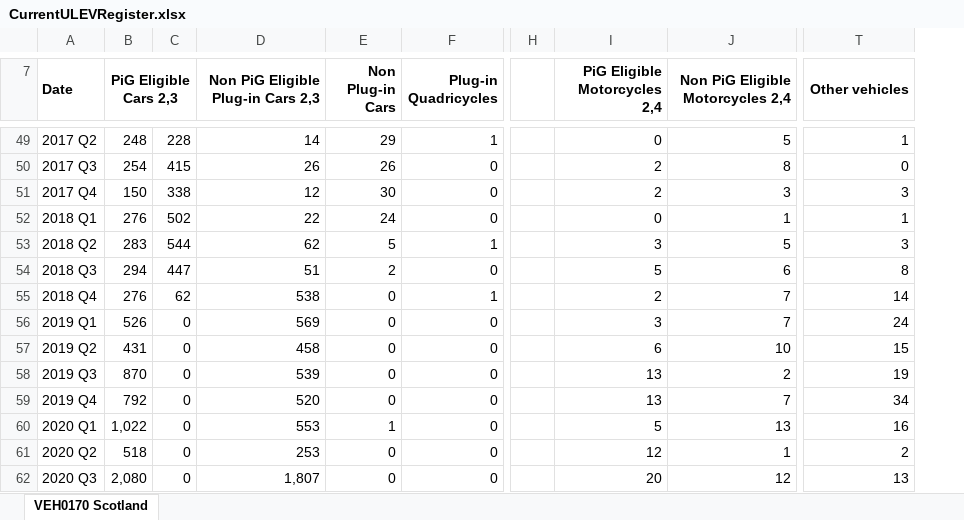
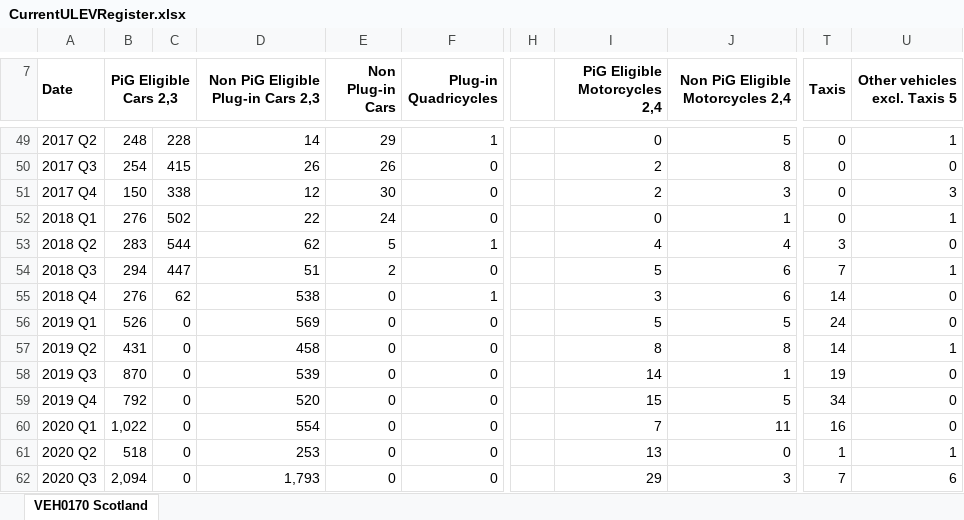
Before and after one commit to sallysemple/ScottishEnergyStatsProcessing, an Excel workbook: Data Sources/Vehicles/CurrentULEVRegister.xlsx, sheet VEH0170 Scotland, drawn as a sheet; only a part is shown, gaps mark what is left out; values as stored, in another font and other column widths than the file's, no borders; addresses are those after the commit; the diff covers the shown part only; the diff names each change by its address in the sheet, - before the commit and + after, or states it on an @@ line.

```diff
--- a/Data Sources/Vehicles/CurrentULEVRegister.xlsx (sheet VEH0170 Scotland)
+++ b/Data Sources/Vehicles/CurrentULEVRegister.xlsx (sheet VEH0170 Scotland)
+column T (Taxis), rows 49-62: 0 | 0 | 0 | 0 | 3 | 7 | 14 | 24 | 14 | 19 | 34 | 16 | 1 | 7
-U7: Other vehicles
+U7: Other vehicles excl. Taxis 5
-I53 (PiG Eligible Motorcycles 2,4): 3
+I53 (PiG Eligible Motorcycles 2,4): 4
-J53 (Non PiG Eligible Motorcycles 2,4): 5
+J53 (Non PiG Eligible Motorcycles 2,4): 4
-U53 (Other vehicles excl. Taxis 5): 3
+U53 (Other vehicles excl. Taxis 5): 0
-U54 (Other vehicles excl. Taxis 5): 8
+U54 (Other vehicles excl. Taxis 5): 1
-I55 (PiG Eligible Motorcycles 2,4): 2
+I55 (PiG Eligible Motorcycles 2,4): 3
-J55 (Non PiG Eligible Motorcycles 2,4): 7
+J55 (Non PiG Eligible Motorcycles 2,4): 6
-U55 (Other vehicles excl. Taxis 5): 14
+U55 (Other vehicles excl. Taxis 5): 0
-I56 (PiG Eligible Motorcycles 2,4): 3
+I56 (PiG Eligible Motorcycles 2,4): 5
-J56 (Non PiG Eligible Motorcycles 2,4): 7
+J56 (Non PiG Eligible Motorcycles 2,4): 5
-U56 (Other vehicles excl. Taxis 5): 24
+U56 (Other vehicles excl. Taxis 5): 0
-I57 (PiG Eligible Motorcycles 2,4): 6
+I57 (PiG Eligible Motorcycles 2,4): 8
-J57 (Non PiG Eligible Motorcycles 2,4): 10
+J57 (Non PiG Eligible Motorcycles 2,4): 8
-U57 (Other vehicles excl. Taxis 5): 15
+U57 (Other vehicles excl. Taxis 5): 1
-I58 (PiG Eligible Motorcycles 2,4): 13
+I58 (PiG Eligible Motorcycles 2,4): 14
-J58 (Non PiG Eligible Motorcycles 2,4): 2
+J58 (Non PiG Eligible Motorcycles 2,4): 1
-U58 (Other vehicles excl. Taxis 5): 19
+U58 (Other vehicles excl. Taxis 5): 0
-I59 (PiG Eligible Motorcycles 2,4): 13
+I59 (PiG Eligible Motorcycles 2,4): 15
-J59 (Non PiG Eligible Motorcycles 2,4): 7
+J59 (Non PiG Eligible Motorcycles 2,4): 5
-U59 (Other vehicles excl. Taxis 5): 34
+U59 (Other vehicles excl. Taxis 5): 0
-D60: 553
+D60: 554
-E60 (Non Plug-in Cars): 1
+E60 (Non Plug-in Cars): 0
-I60 (PiG Eligible Motorcycles 2,4): 5
+I60 (PiG Eligible Motorcycles 2,4): 7
-J60 (Non PiG Eligible Motorcycles 2,4): 13
+J60 (Non PiG Eligible Motorcycles 2,4): 11
-U60 (Other vehicles excl. Taxis 5): 16
+U60 (Other vehicles excl. Taxis 5): 0
-I61 (PiG Eligible Motorcycles 2,4): 12
+I61 (PiG Eligible Motorcycles 2,4): 13
-J61 (Non PiG Eligible Motorcycles 2,4): 1
+J61 (Non PiG Eligible Motorcycles 2,4): 0
-U61 (Other vehicles excl. Taxis 5): 2
+U61 (Other vehicles excl. Taxis 5): 1
-B62 (PiG Eligible Cars 2,3): 2,080
+B62 (PiG Eligible Cars 2,3): 2,094
-D62: 1,807
+D62: 1,793
-I62 (PiG Eligible Motorcycles 2,4): 20
+I62 (PiG Eligible Motorcycles 2,4): 29
-J62 (Non PiG Eligible Motorcycles 2,4): 12
+J62 (Non PiG Eligible Motorcycles 2,4): 3
-U62 (Other vehicles excl. Taxis 5): 13
+U62 (Other vehicles excl. Taxis 5): 6
```
Also changed, not shown: 4 added rows, 56 edited cells, cell formats, merged cells and row numbers in column A elsewhere in this sheet, Data Sources/MANUAL/Smart Meters.xlsx, Data Sources/Vehicles/CurrentAllRegister.xlsx, 27 other files.
